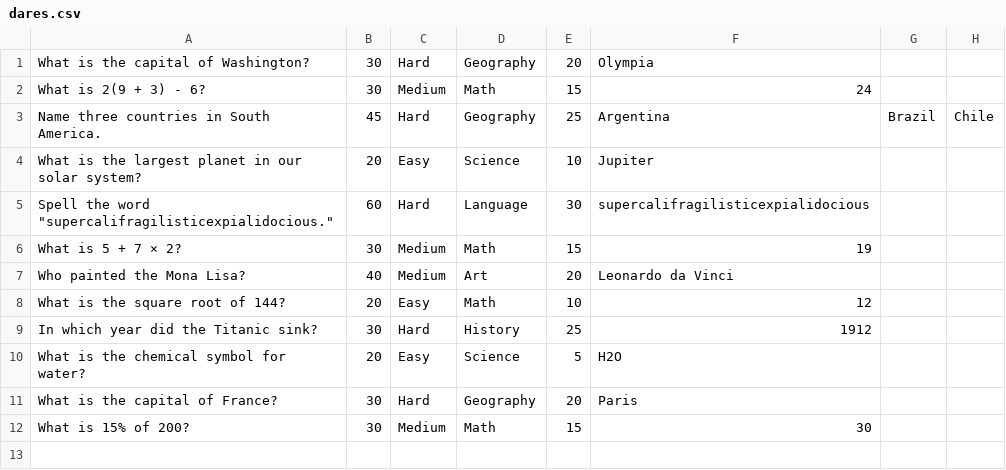
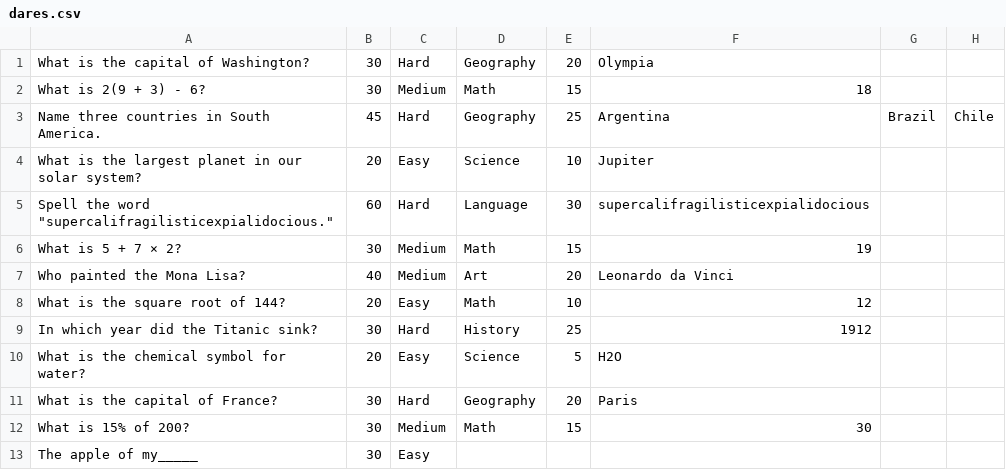
Before and after one commit to NukeTheDev/SDEV200, a CSV file: If_You_Dare!/src/dares.csv, drawn as a sheet.

```diff
--- a/If_You_Dare!/src/dares.csv
+++ b/If_You_Dare!/src/dares.csv
@@ -1,3 +1,3 @@
 What is the capital of Washington?,30,Hard,Geography,20,Olympia
-What is 2(9 + 3) - 6?,30,Medium,Math,15,24
+What is 2(9 + 3) - 6?,30,Medium,Math,15,18
 Name three countries in South America.,45,Hard,Geography,25,Argentina,Brazil,Chile
@@ -12 +12,2 @@ What is the capital of France?,30,Hard,Geography,20,Paris
 What is 15% of 200?,30,Medium,Math,15,30
+The apple of my_____, 30, Easy,
```
Also changed, not shown: 10 other files.
